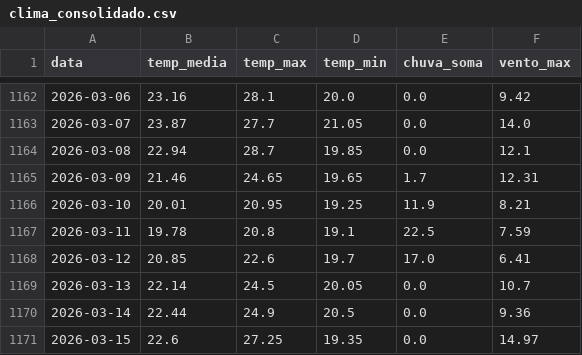
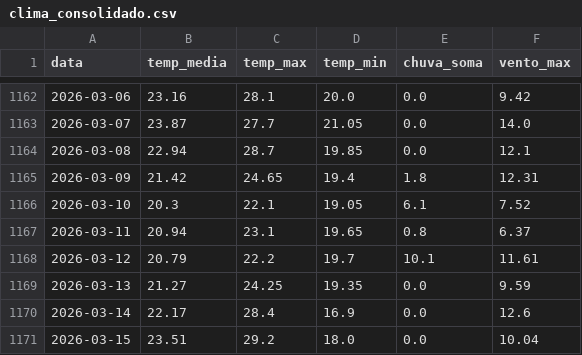
Before and after one commit to micheldigui/mestrado, a CSV file: data/clima_consolidado.csv, drawn as a sheet; only a part is shown, gaps mark what is left out; the diff covers the shown part only.

```diff
--- a/data/clima_consolidado.csv
+++ b/data/clima_consolidado.csv
@@ -1164,8 +1164,8 @@ data,temp_media,temp_max,temp_min,chuva_soma,vento_max
 2026-03-08,22.94,28.7,19.85,0.0,12.1
-2026-03-09,21.46,24.65,19.65,1.7,12.31
-2026-03-10,20.01,20.95,19.25,11.9,8.21
-2026-03-11,19.78,20.8,19.1,22.5,7.59
-2026-03-12,20.85,22.6,19.7,17.0,6.41
-2026-03-13,22.14,24.5,20.05,0.0,10.7
-2026-03-14,22.44,24.9,20.5,0.0,9.36
-2026-03-15,22.6,27.25,19.35,0.0,14.97
+2026-03-09,21.42,24.65,19.4,1.8,12.31
+2026-03-10,20.3,22.1,19.05,6.1,7.52
+2026-03-11,20.94,23.1,19.65,0.8,6.37
+2026-03-12,20.79,22.2,19.7,10.1,11.61
+2026-03-13,21.27,24.25,19.35,0.0,9.59
+2026-03-14,22.17,28.4,16.9,0.0,12.6
+2026-03-15,23.51,29.2,18.0,0.0,10.04
```
Also changed, not shown: 5 added rows and 32 edited cells elsewhere in this file, data/preds_arima.csv, data/preds_prophet.csv, 41 other files.
